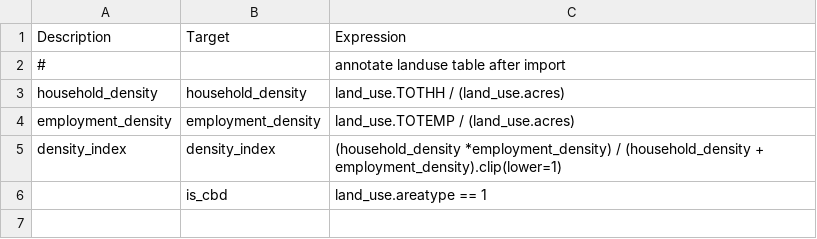
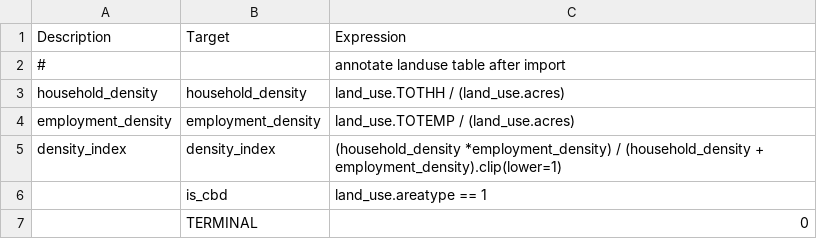
Before and after one commit to CMAP-REPOS/cmap_abm, a CSV file: activitysim/configs_3_zone/annotate_landuse.csv, drawn as a sheet; the diff names each change by its address in the sheet, - before the commit and + after, or states it on an @@ line.

Commit message:
Updates - ActivitySim runs all the way through

```diff
--- a/activitysim/configs_3_zone/annotate_landuse.csv
+++ b/activitysim/configs_3_zone/annotate_landuse.csv
+row 7:  | TERMINAL | 0
```
Also changed, not shown: activitysim/configs_3_zone/trip_mode_choice.csv, 3 other files.
